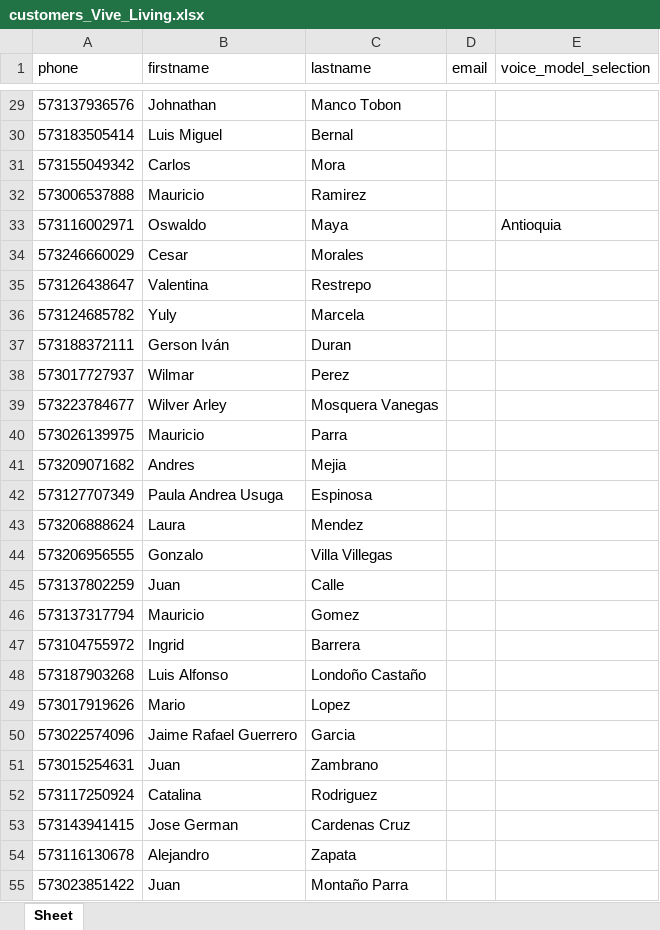
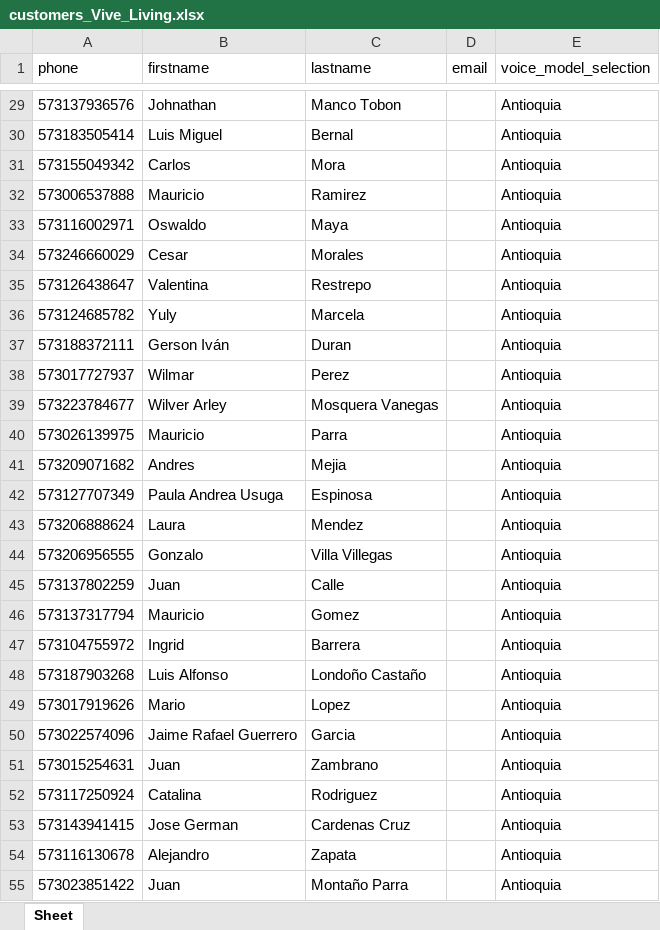
Before and after one commit to lucianneservat/Task2-Repo, an Excel workbook: output/customers_Vive_Living.xlsx, sheet Sheet, drawn as a sheet; only a part is shown, gaps mark what is left out; values as stored, in another font and other column widths than the file's, no borders; the diff covers the shown part only; the diff names each change by its address in the sheet, - before the commit and + after, or states it on an @@ line.

```diff
--- a/output/customers_Vive_Living.xlsx (sheet Sheet)
+++ b/output/customers_Vive_Living.xlsx (sheet Sheet)
-E29:E32 (voice_model_selection): (empty)
+E29:E32 (voice_model_selection): Antioquia
-E34:E55 (voice_model_selection): (empty)
+E34:E55 (voice_model_selection): Antioquia
```
Also changed, not shown: 284 edited cells elsewhere in this sheet, output/campaign_Otros_proyectos.xlsx, output/campaign_Vive_Living.xlsx, 6 other files.
